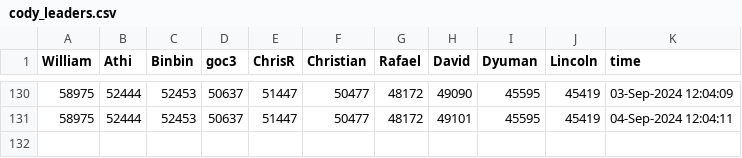
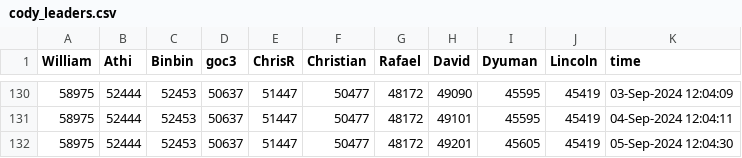
Before and after one commit to gulley/Scheduled-Task, a CSV file: Data/cody_leaders.csv, drawn as a sheet; only a part is shown, gaps mark what is left out.

```diff
--- a/Data/cody_leaders.csv
+++ b/Data/cody_leaders.csv
@@ -131 +131,2 @@ William,Athi,Binbin,goc3,ChrisR,Christian,Rafael,David,Dyuman,Lincoln,time
 58975,52444,52453,50637,51447,50477,48172,49101,45595,45419,04-Sep-2024 12:04:11
+58975,52444,52453,50637,51447,50477,48172,49201,45605,45419,05-Sep-2024 12:04:30
```
Also changed, not shown: 4 other files.
